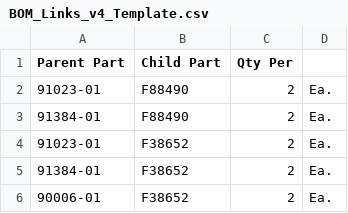
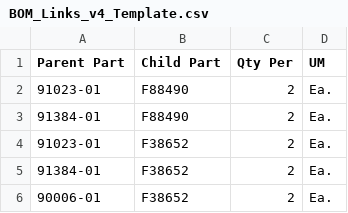
Before and after one commit to andrewamabile727-bit/bom-costing-tool, a CSV file: BOM_Links_v4_Template.csv, drawn as a sheet; only a part is shown; the diff names each change by its address in the sheet, - before the commit and + after, or states it on an @@ line.

Commit message:
Add files via upload

```diff
--- a/BOM_Links_v4_Template.csv
+++ b/BOM_Links_v4_Template.csv
-D1: (empty)
+D1: UM
```
